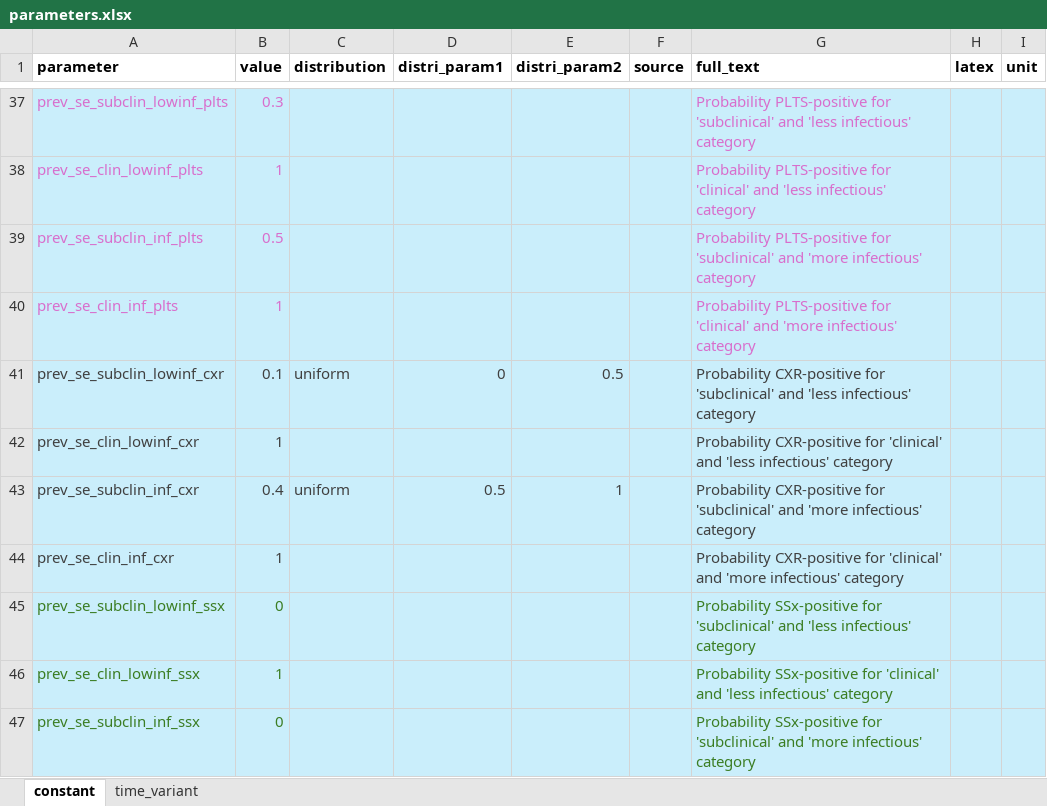
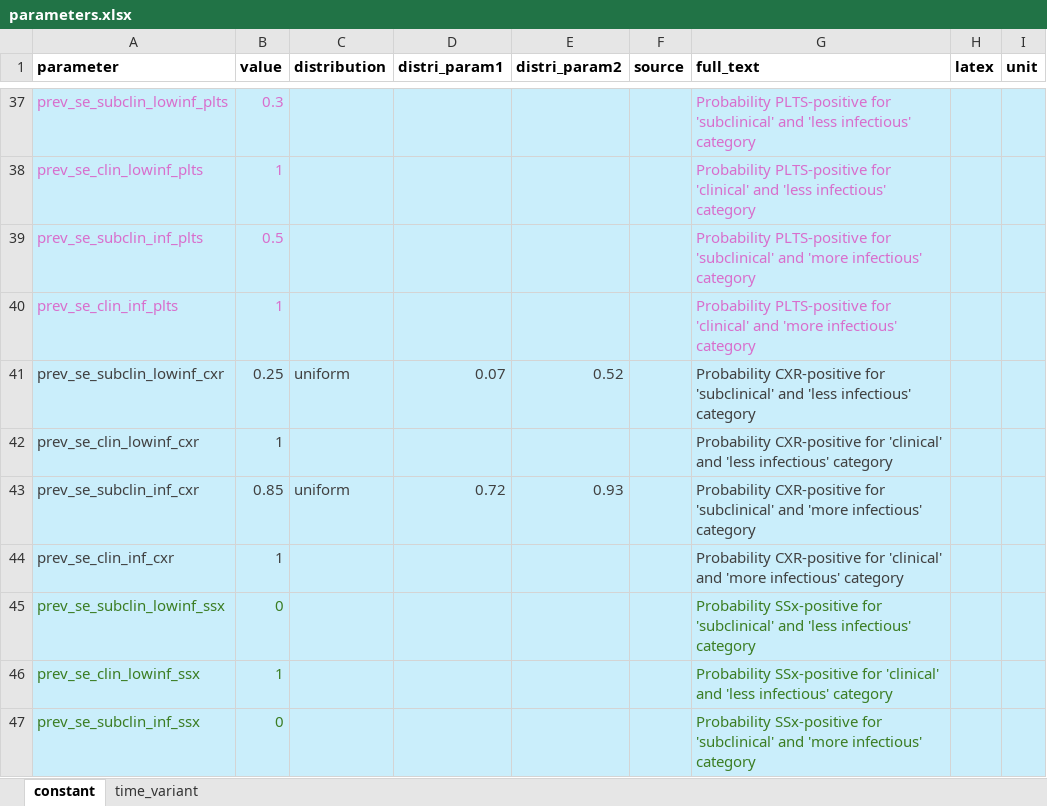
Before and after one commit to monash-emu/tb_hierarchical, an Excel workbook: data/parameters.xlsx, sheet constant, drawn as a sheet; only a part is shown, gaps mark what is left out; values as stored, in another font and other column widths than the file's, no borders; the diff names each change by its address in the sheet, - before the commit and + after, or states it on an @@ line.

Commit message:
Update priors and targets with latest data

```diff
--- a/data/parameters.xlsx (sheet constant)
+++ b/data/parameters.xlsx (sheet constant)
-B41 (value): 0.1
+B41 (value): 0.25
-D41 (distri_param1): 0
+D41 (distri_param1): 0.07
-E41 (distri_param2): 0.5
+E41 (distri_param2): 0.52
-B43 (value): 0.4
+B43 (value): 0.85
-D43 (distri_param1): 0.5
+D43 (distri_param1): 0.72
-E43 (distri_param2): 1
+E43 (distri_param2): 0.93
```
Also changed, not shown: 1 other file.
